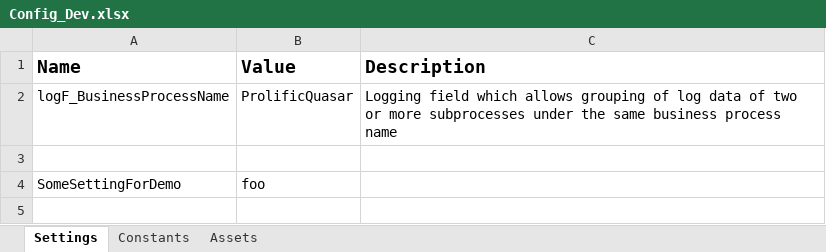
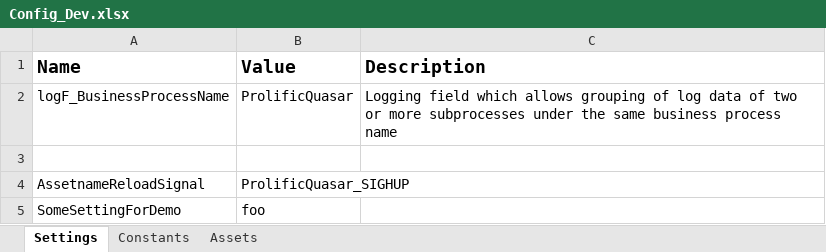
Before and after one commit to rpapub/ProlificQuasar, an Excel workbook: Data/Config_Dev.xlsx, sheet Settings, drawn as a sheet; values as stored, in another font and other column widths than the file's, no borders; the diff names each change by its address in the sheet, - before the commit and + after, or states it on an @@ line.

Commit message:
Refined implementation of SIGHUP reload signal based on Asset

```diff
--- a/Data/Config_Dev.xlsx (sheet Settings)
+++ b/Data/Config_Dev.xlsx (sheet Settings)
+row 4: AssetnameReloadSignal | ProlificQuasar_SIGHUP
```
Also changed, not shown: 5 other files.
